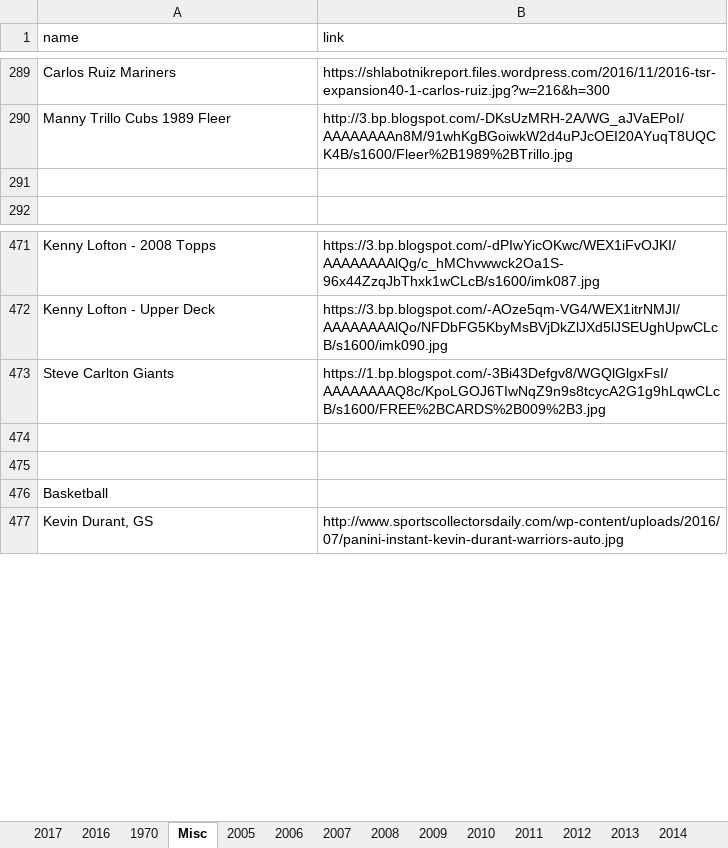
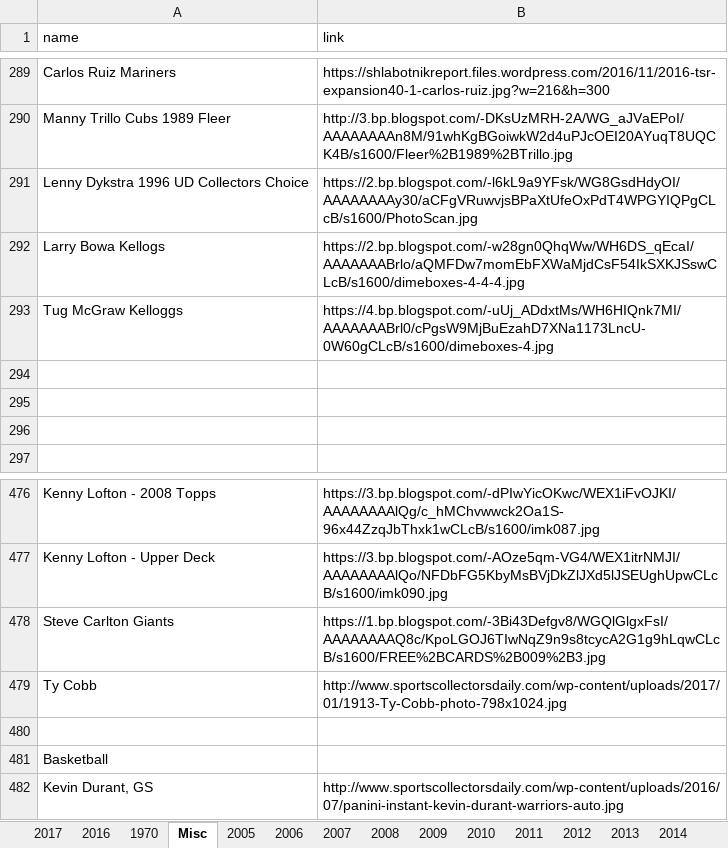
Before and after one commit to Wolfbane50/myApp, an Excel workbook: chachis.xlsx, sheet Misc, drawn as a sheet; only a part is shown, gaps mark what is left out; values as stored, in another font and other column widths than the file's, no borders; addresses are those after the commit; the diff names each change by its address in the sheet, - before the commit and + after, or states it on an @@ line.

```diff
--- a/chachis.xlsx (sheet Misc)
+++ b/chachis.xlsx (sheet Misc)
+row 291: Lenny Dykstra 1996 UD Collectors Choice | https://2.bp.blogspot.com/-l6kL9a9YFsk/WG8GsdHdyOI/AAAAAAAAy30/aCFgVRuwvjsBPaXtUfeOxPdT4WPGYIQPgCLcB/s1600/PhotoScan.jpg
+row 292: Larry Bowa Kellogs | https://2.bp.blogspot.com/-w28gn0QhqWw/WH6DS_qEcaI/AAAAAAABrlo/aQMFDw7momEbFXWaMjdCsF54IkSXKJSswCLcB/s1600/dimeboxes-4-4-4.jpg
+row 293: Tug McGraw Kelloggs | https://4.bp.blogspot.com/-uUj_ADdxtMs/WH6HIQnk7MI/AAAAAAABrl0/cPgsW9MjBuEzahD7XNa1173LncU-0W60gCLcB/s1600/dimeboxes-4.jpg
+row 294: (empty)
+row 295: (empty)
-row 479: (empty)
+row 479: Ty Cobb | http://www.sportscollectorsdaily.com/wp-content/uploads/2017/01/1913-Ty-Cobb-photo-798x1024.jpg
```
Also changed, not shown: 9 other files.
